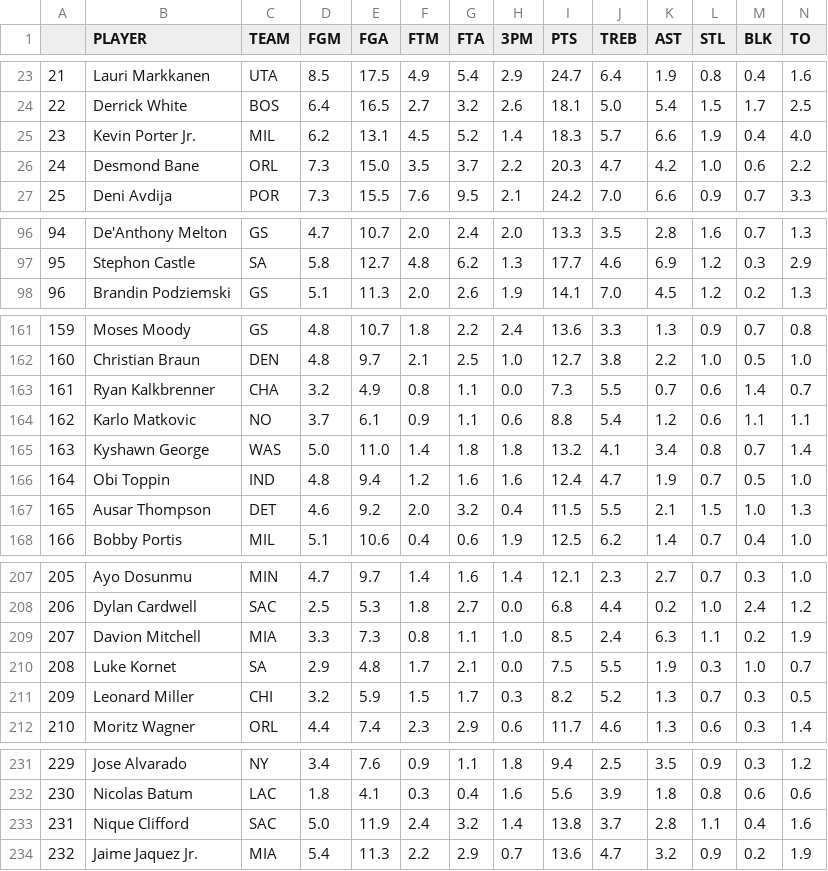
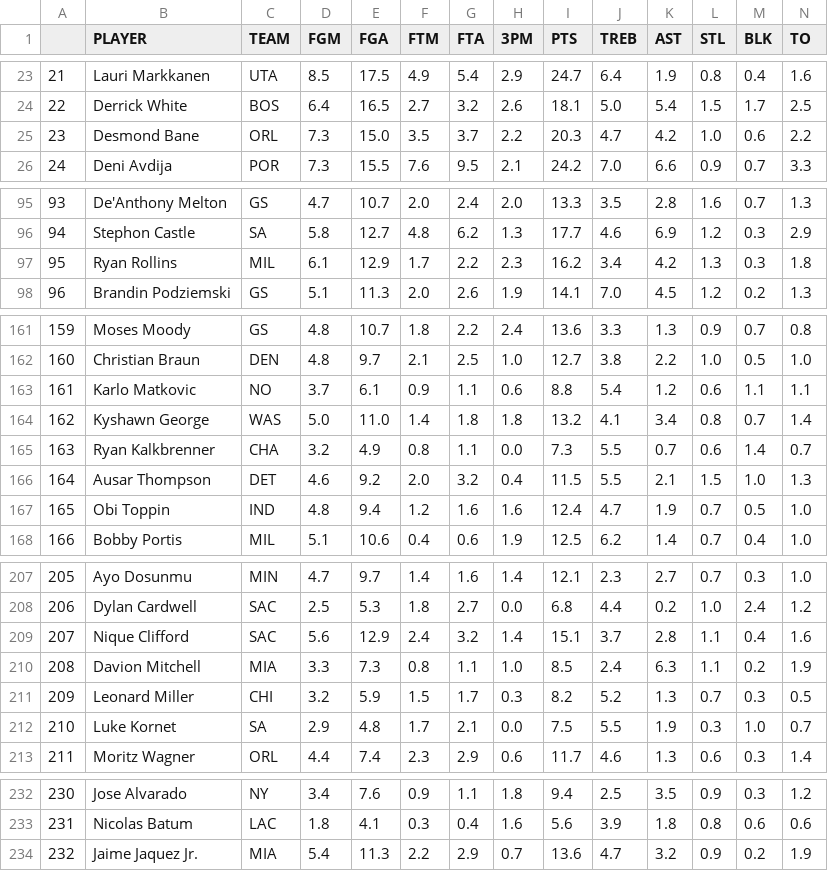
Before and after one commit to d3dd2d/nba_fantasy_data_bot, a CSV file: history_data/current_0.csv, drawn as a sheet; only a part is shown, gaps mark what is left out; removed rows and columns are numbered as before the commit, all else as after; the diff covers the shown part only; the diff names each change by its address in the sheet, - before the commit and + after, or states it on an @@ line.

```diff
--- a/history_data/current_0.csv
+++ b/history_data/current_0.csv
-row 25: 23 | Kevin Porter Jr. | MIL | 6.2 | 13.1 | 4.5 | 5.2 | 1.4 | 18.3 | 5.7 | 6.6 | 1.9 | 0.4 | 4.0
@@ column A renumbered between rows 25 and 511 @@
+row 97: 95 | Ryan Rollins | MIL | 6.1 | 12.9 | 1.7 | 2.2 | 2.3 | 16.2 | 3.4 | 4.2 | 1.3 | 0.3 | 1.8
@@ row 163 moved to row 165: 163 @@
@@ row 167 moved to row 166: 164 @@
+row 209: 207 | Nique Clifford | SAC | 5.6 | 12.9 | 2.4 | 3.2 | 1.4 | 15.1 | 3.7 | 2.8 | 1.1 | 0.4 | 1.6
-row 233: 231 | Nique Clifford | SAC | 5.0 | 11.9 | 2.4 | 3.2 | 1.4 | 13.8 | 3.7 | 2.8 | 1.1 | 0.4 | 1.6
```
Also changed, not shown: 2 added rows, 2 removed rows and 38 moved rows elsewhere in this file, history_data/current_1.csv, 2 other files.
